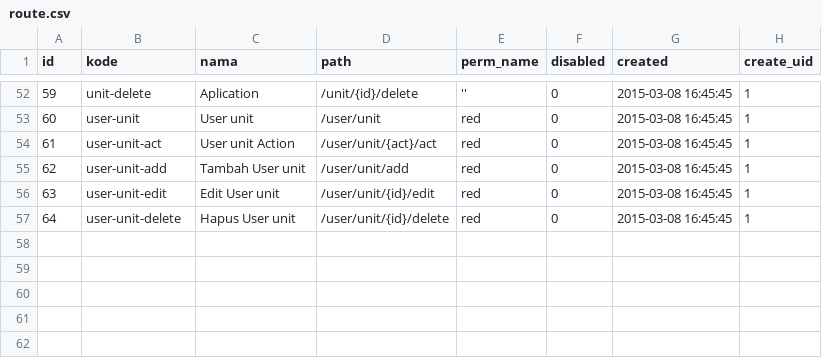
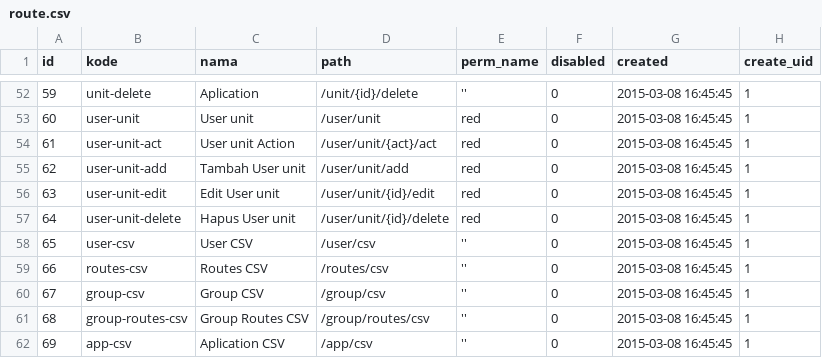
Before and after one commit to aagusti/sp2d, a CSV file: sp2d/scripts/data/route.csv, drawn as a sheet; only a part is shown, gaps mark what is left out; the diff names each change by its address in the sheet, - before the commit and + after, or states it on an @@ line.

Commit message:
Add route print CSV

```diff
--- a/sp2d/scripts/data/route.csv
+++ b/sp2d/scripts/data/route.csv
+row 58: 65 | user-csv | User CSV | /user/csv | '' | 0 | 2015-03-08 16:45:45 | 1
+row 59: 66 | routes-csv | Routes CSV | /routes/csv | '' | 0 | 2015-03-08 16:45:45 | 1
+row 60: 67 | group-csv | Group CSV | /group/csv | '' | 0 | 2015-03-08 16:45:45 | 1
+row 61: 68 | group-routes-csv | Group Routes CSV | /group/routes/csv | '' | 0 | 2015-03-08 16:45:45 | 1
+row 62: 69 | app-csv | Aplication CSV | /app/csv | '' | 0 | 2015-03-08 16:45:45 | 1
```
